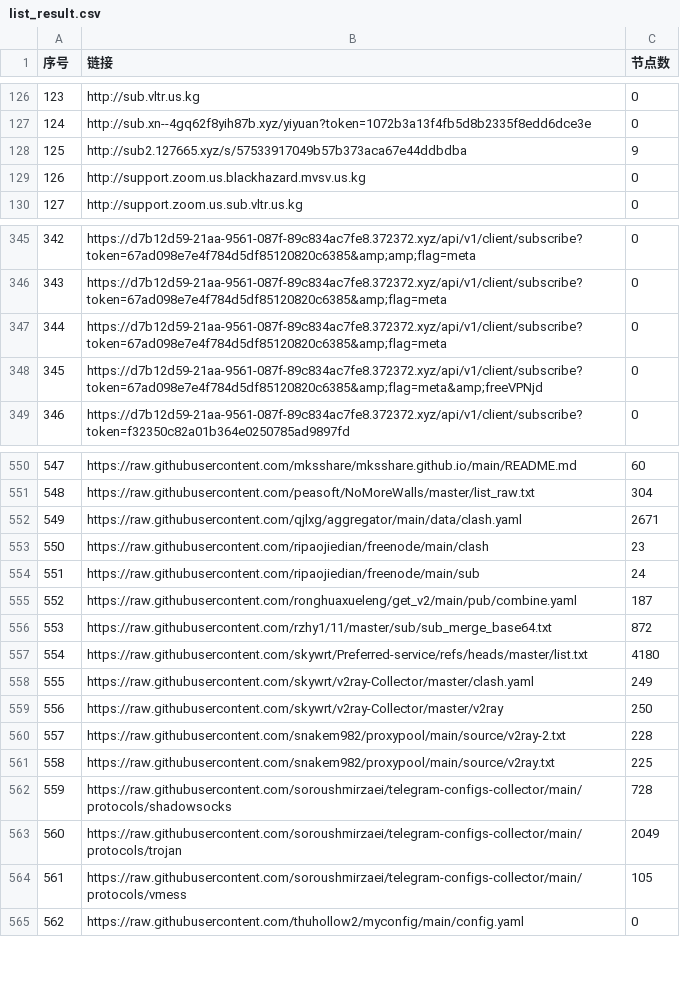
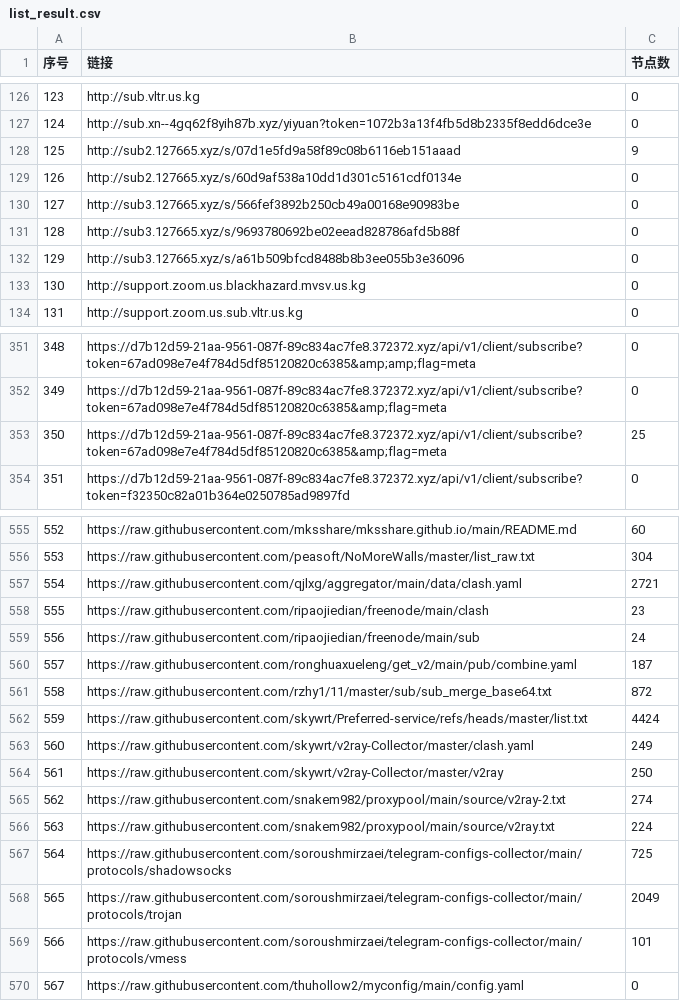
Before and after one commit to 3878590578/NoMoreWalls, a CSV file: list_result.csv, drawn as a sheet; only a part is shown, gaps mark what is left out; removed rows and columns are numbered as before the commit, all else as after; the diff covers the shown part only; the diff names each change by its address in the sheet, - before the commit and + after, or states it on an @@ line.

```diff
--- a/list_result.csv
+++ b/list_result.csv
-B128 (链接): http://sub2.127665.xyz/s/57533917049b57b373aca67e44ddbdba
+B128 (链接): http://sub2.127665.xyz/s/07d1e5fd9a58f89c08b6116eb151aaad
+row 129: 126 | http://sub2.127665.xyz/s/60d9af538a10dd1d301c5161cdf0134e | 0
+row 130: 127 | http://sub3.127665.xyz/s/566fef3892b250cb49a00168e90983be | 0
+row 131: 128 | http://sub3.127665.xyz/s/9693780692be02eead828786afd5b88f | 0
+row 132: 129 | http://sub3.127665.xyz/s/a61b509bfcd8488b8b3ee055b3e36096 | 0
@@ column A (序号) renumbered between rows 133 and 819 @@
-C353 (节点数): 0
+C353 (节点数): 25
-row 348: 345 | https://d7b12d59-21aa-9561-087f-89c834ac7fe8.372372.xyz/api/v1/client/subscribe?token=67ad098e7e4f784d5df85120820c6385&amp;flag=meta&amp;freeVPNjd | 0
-C557 (节点数): 2671
+C557 (节点数): 2721
-C562 (节点数): 4180
+C562 (节点数): 4424
-C565 (节点数): 228
+C565 (节点数): 274
-C566 (节点数): 225
+C566 (节点数): 224
-C567 (节点数): 728
+C567 (节点数): 725
-C569 (节点数): 105
+C569 (节点数): 101
```
Also changed, not shown: 2 added rows, 2 removed rows and 12 edited cells elsewhere in this file, 53 other files.
